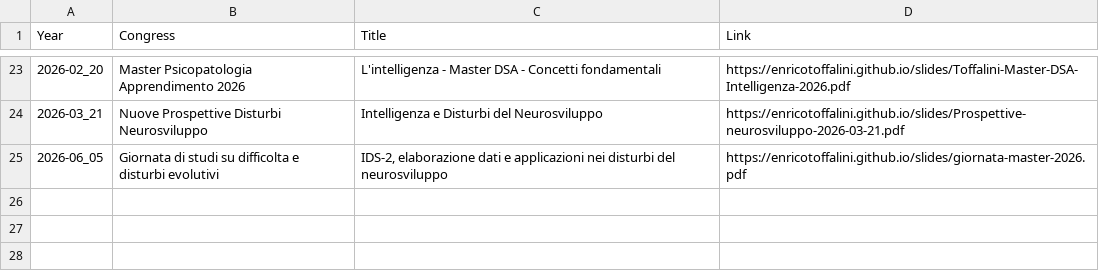
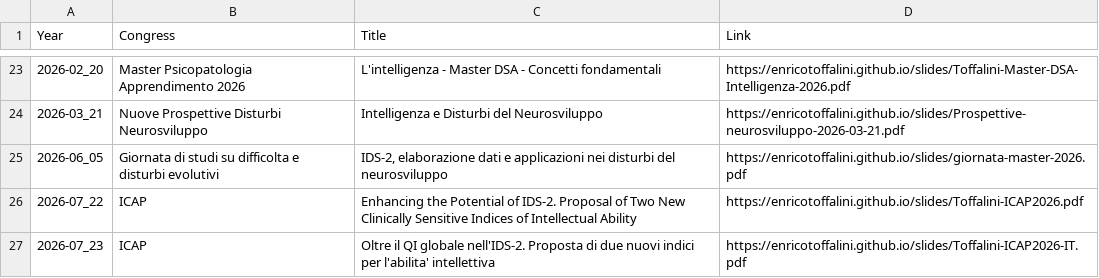
Before and after one commit to EnricoToffalini/slides, a CSV file: allSlides.csv, drawn as a sheet; only a part is shown, gaps mark what is left out.

```diff
--- a/allSlides.csv
+++ b/allSlides.csv
@@ -25 +25,3 @@ Year,Congress,Title,Link
 2026-06_05,Giornata di studi su difficolta e disturbi evolutivi,"IDS-2, elaborazione dati e applicazioni nei disturbi del neurosviluppo",https://enricotoffalini.github.io/slides/giornata-master-2026.pdf
+2026-07_22,ICAP,Enhancing the Potential of IDS-2. Proposal of Two New Clinically Sensitive Indices of Intellectual Ability,https://enricotoffalini.github.io/slides/Toffalini-ICAP2026.pdf
+2026-07_23,ICAP,Oltre il QI globale nell'IDS-2. Proposta di due nuovi indici per l'abilita' intellettiva,https://enricotoffalini.github.io/slides/Toffalini-ICAP2026-IT.pdf
```
Also changed, not shown: 6 other files.
